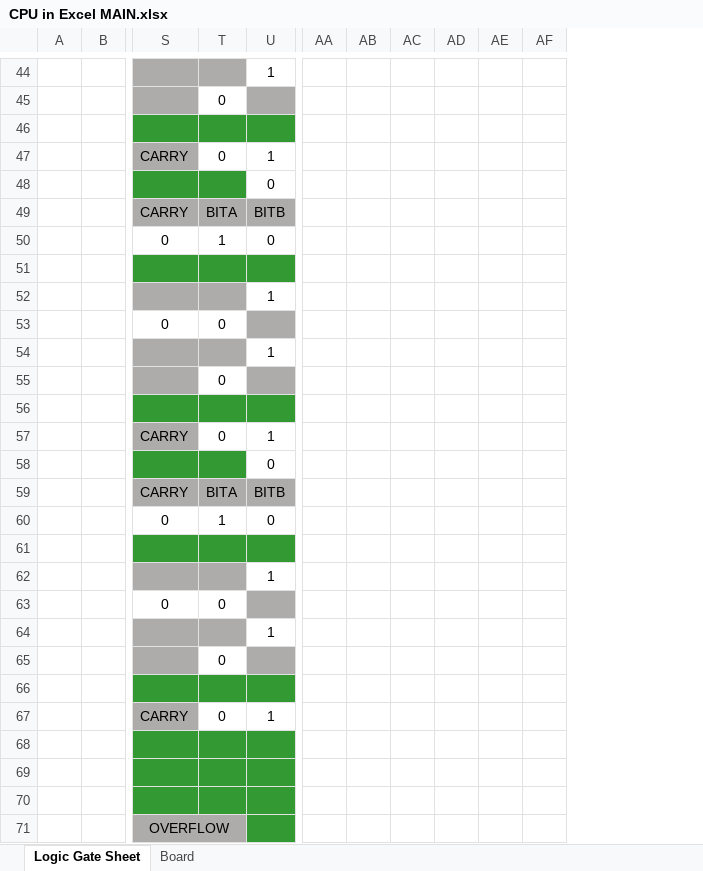
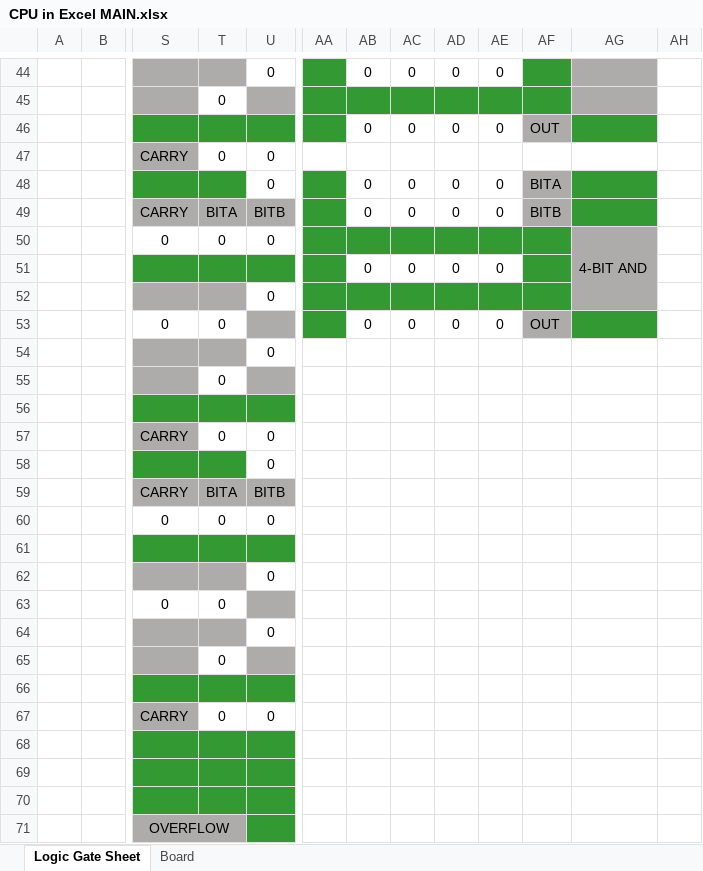
Before and after one commit to Nadelio/ePU, an Excel workbook: CPU in Excel MAIN.xlsx, sheet Logic Gate Sheet, drawn as a sheet; only a part is shown, gaps mark what is left out; values as stored, in another font and other column widths than the file's, no borders; charts and pictures and conditional formats not drawn; removed rows and columns are numbered as before the commit, all else as after; rows hold the shown columns only; the diff covers the shown part only; the diff names each change by its address in the sheet, - before the commit and + after, or states it on an @@ line.

```diff
--- a/CPU in Excel MAIN.xlsx (sheet Logic Gate Sheet)
+++ b/CPU in Excel MAIN.xlsx (sheet Logic Gate Sheet)
-column AF, empty
+column AF, rows 48-49: BITA | BITB
+column AG, row 50: 4-BIT AND
+column AH, empty
-U44: 1
+U44: 0
-AA44 fill: none
+AA44 fill: #339933
-AB44: (empty)
+AB44: 0
-AC44: (empty)
+AC44: 0
-AD44: (empty)
+AD44: 0
-AE44: (empty)
+AE44: 0
-AA45:AE45 fill: none
+AA45:AE45 fill: #339933
-row 46: (empty)
+row 46:  |  |  |  |  |  | 0 | 0 | 0 | 0 | OUT
-U47: 1
+U47: 0
-AA48:AA49 fill: none
+AA48:AA49 fill: #339933
-AB48:AB49: (empty)
+AB48:AB49: 0
-AC48:AC49: (empty)
+AC48:AC49: 0
-AD48:AD49: (empty)
+AD48:AD49: 0
-AE48:AE49: (empty)
+AE48:AE49: 0
-T50: 1
+T50: 0
-AA50:AE50 fill: none
+AA50:AE50 fill: #339933
-row 51: (empty)
-row 52:  |  |  |  | 1
-row 53:  |  | 0 | 0
+row 51:  |  |  |  |  |  | 0 | 0 | 0 | 0
+row 52:  |  |  |  | 0
+row 53:  |  | 0 | 0 |  |  | 0 | 0 | 0 | 0 | OUT
-U54: 1
+U54: 0
-U57: 1
+U57: 0
-T60: 1
+T60: 0
-U62: 1
+U62: 0
-U64: 1
+U64: 0
-U67: 1
+U67: 0
```
Also changed, not shown: 11 added rows, 11 removed rows, 2 moved rows, 20 edited cells and cell formats elsewhere in this sheet, formulas that keep their value, charts or pictures.
